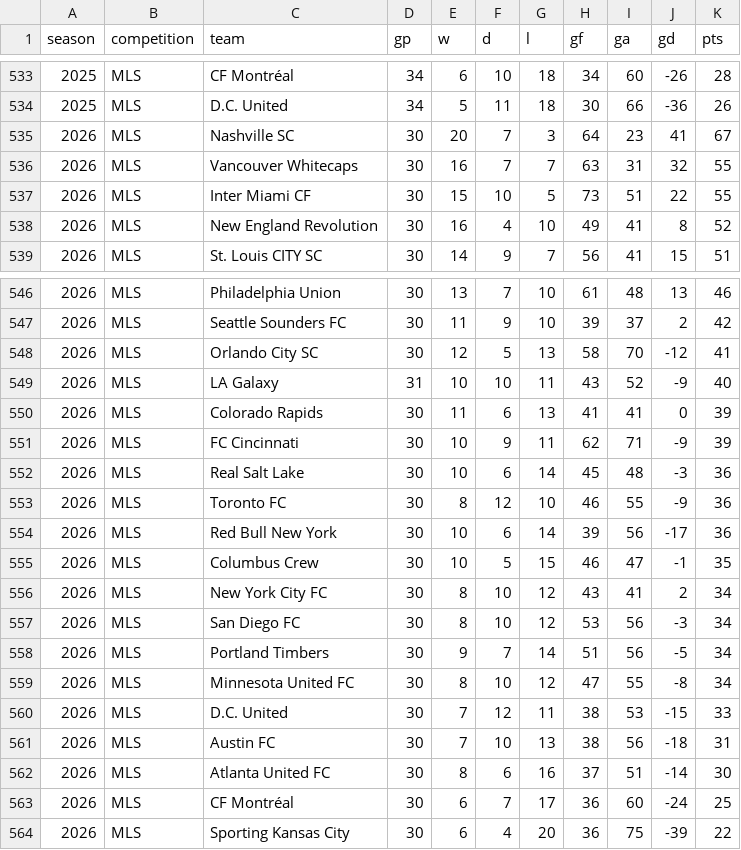
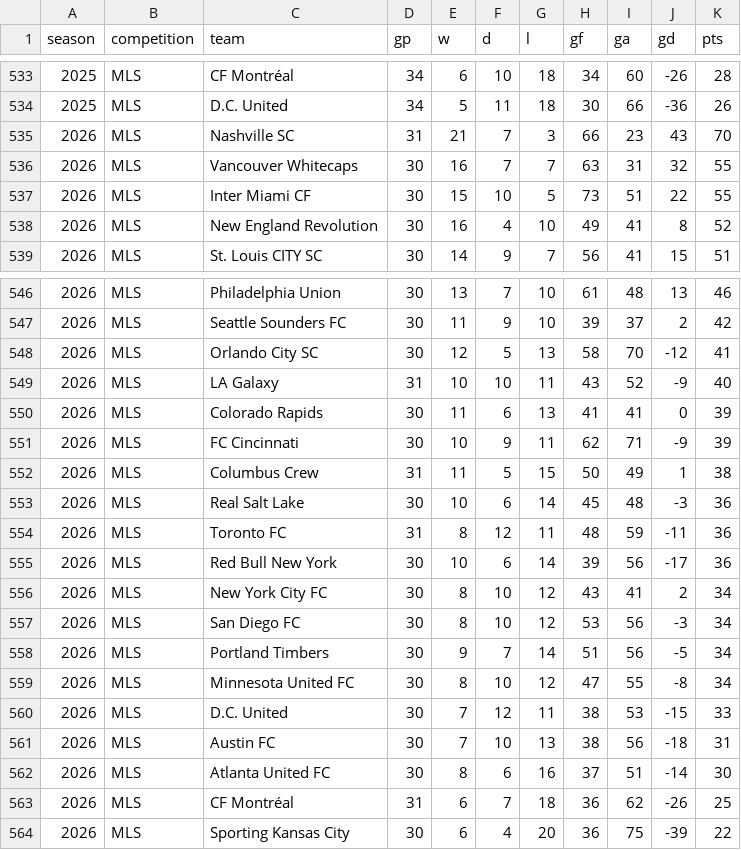
Before and after one commit to fakeronjan/cobi, a CSV file: cobi_standings.csv, drawn as a sheet; only a part is shown, gaps mark what is left out.

```diff
--- a/cobi_standings.csv
+++ b/cobi_standings.csv
@@ -534,3 +534,3 @@ season,competition,team,gp,w,d,l,gf,ga,gd,pts
 2025,MLS,D.C. United,34,5,11,18,30,66,-36,26
-2026,MLS,Nashville SC,30,20,7,3,64,23,41,67
+2026,MLS,Nashville SC,31,21,7,3,66,23,43,70
 2026,MLS,Vancouver Whitecaps,30,16,7,7,63,31,32,55
@@ -551,6 +551,6 @@ season,competition,team,gp,w,d,l,gf,ga,gd,pts
 2026,MLS,FC Cincinnati,30,10,9,11,62,71,-9,39
+2026,MLS,Columbus Crew,31,11,5,15,50,49,1,38
 2026,MLS,Real Salt Lake,30,10,6,14,45,48,-3,36
-2026,MLS,Toronto FC,30,8,12,10,46,55,-9,36
+2026,MLS,Toronto FC,31,8,12,11,48,59,-11,36
 2026,MLS,Red Bull New York,30,10,6,14,39,56,-17,36
-2026,MLS,Columbus Crew,30,10,5,15,46,47,-1,35
 2026,MLS,New York City FC,30,8,10,12,43,41,2,34
@@ -562,3 +562,3 @@ season,competition,team,gp,w,d,l,gf,ga,gd,pts
 2026,MLS,Atlanta United FC,30,8,6,16,37,51,-14,30
-2026,MLS,CF Montréal,30,6,7,17,36,60,-24,25
+2026,MLS,CF Montréal,31,6,7,18,36,62,-26,25
 2026,MLS,Sporting Kansas City,30,6,4,20,36,75,-39,22
```
Also changed, not shown: mls_schedule.csv, 35 other files.
